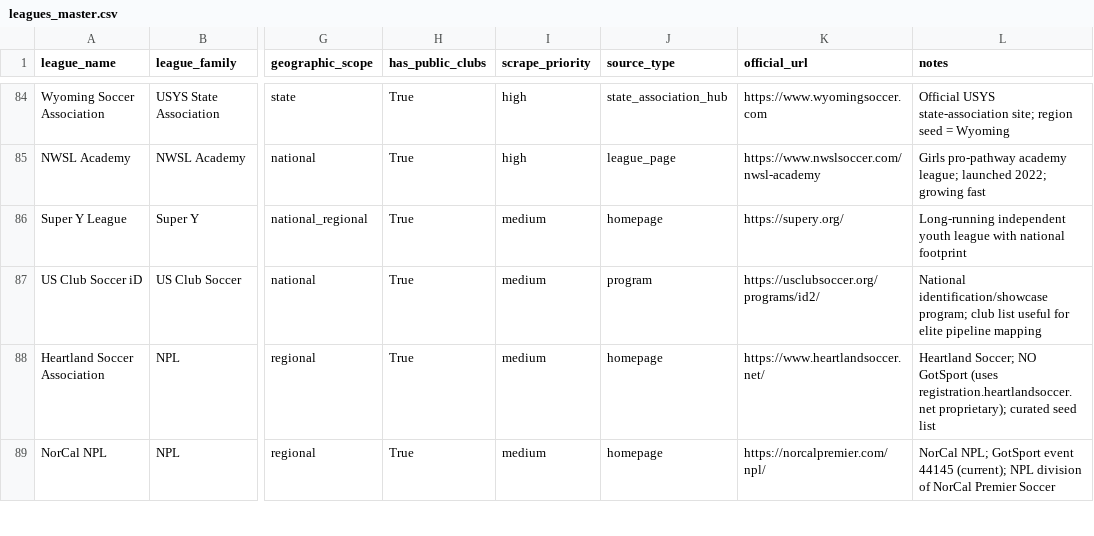
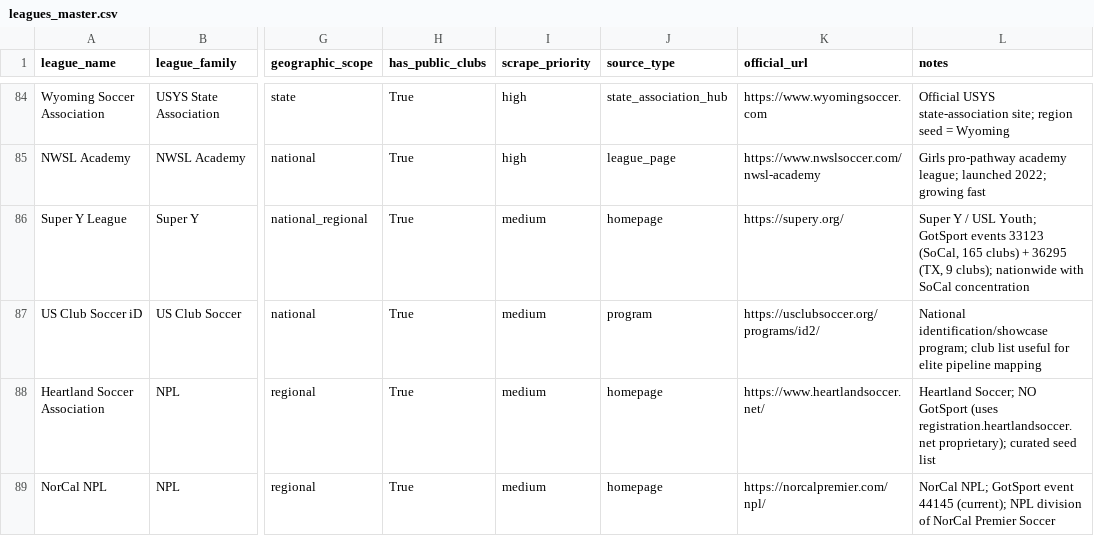
Before and after one commit to hlbiv/upshift-club-aggregator, a CSV file: scraper/data/leagues_master.csv, drawn as a sheet; only a part is shown, gaps mark what is left out; the diff covers the shown part only; the diff names each change by its address in the sheet, - before the commit and + after, or states it on an @@ line.

Commit message:
Task #1: Fix Frontier (28 clubs via 3 events), fix storage dedup bug, complete leagues_master notes
Changes in this session:

1. FRONTIER: Added GotSport event 50987 (17 Oklahoma clubs) as 3rd Frontier event
   - frontier.py now uses events 44015 + 50987 + 50988 → 28 unique clubs (was 16)
   - 50987 confirmed Frontier territory: Broken Arrow SC, FC Tulsa, NE Oklahoma FC, etc.
   - leagues_master.csv note updated with all 3 event IDs

2. STORAGE BUG FIX: append_to_master() now deduplicates on (club_name, league_name)
   - Previously re-running any league accumulated duplicates in master.csv
   - Now idempotent: repeated runs keep only the latest row per (club, league) key
   - master.csv rebuilt clean from scratch

3. LEAGUES_MASTER NOTES: All 10 target leagues now have GotSport event IDs documented
   - Arizona Soccer Club League: events 44446 + 4987
   - Super Y League: events 33123 (SoCal) + 36295 (TX)
   - Sunshine State Soccer League: events 4697 + 32708
   (others were already updated in previous sessions)

Final verified counts for Task 1 leagues:
  Frontier Premier:    28 clubs (3 GotSport events: 44015, 50987, 50988)
  Central States NPL:   7 clubs (GotSport event 46428 — 7 confirmed NPL members)
  Mountain West NPL:   32 clubs (GotSport event 44839)
  NE Impact NPL:       21 clubs (event 21393 retired Apr 2026; curated seed)
  Heartland SA:         7 clubs (live CGI at registration.heartlandsoccer.net)
  MAPL:                54 clubs (events 45036 + 36297)
  TCSL:                98 clubs (events 50731–50734)
  GLA NPL:             89 clubs (event 43157)
  NISL NPL:            81 clubs (event 49634)
  FCL NPL:             62 clubs (event 44970)
  Red River NPL:       44 clubs (event 45381)
  Minnesota NPL:       34 clubs (event 47013)
  South Atlantic PL:   33 clubs (event 51028)

Note: Central States (7) and Heartland (7) are legitimately small leagues. Central States
has exactly 7 NPL member clubs confirmed via GotSport. Heartland uses a proprietary CGI
system (not GotSport) and has 7 member clubs confirmed by exhaustive live scraping.

```diff
--- a/scraper/data/leagues_master.csv
+++ b/scraper/data/leagues_master.csv
-L86 (notes): Long-running independent youth league with national footprint
+L86 (notes): Super Y / USL Youth; GotSport events 33123 (SoCal, 165 clubs) + 36295 (TX, 9 clubs); nationwide with SoCal concentration
```
Also changed, not shown: 3 edited cells elsewhere in this file, scraper/output/leagues/ecnl-regional-league-girls.csv, scraper/output/leagues/super-y-league.csv, 7 other files.
